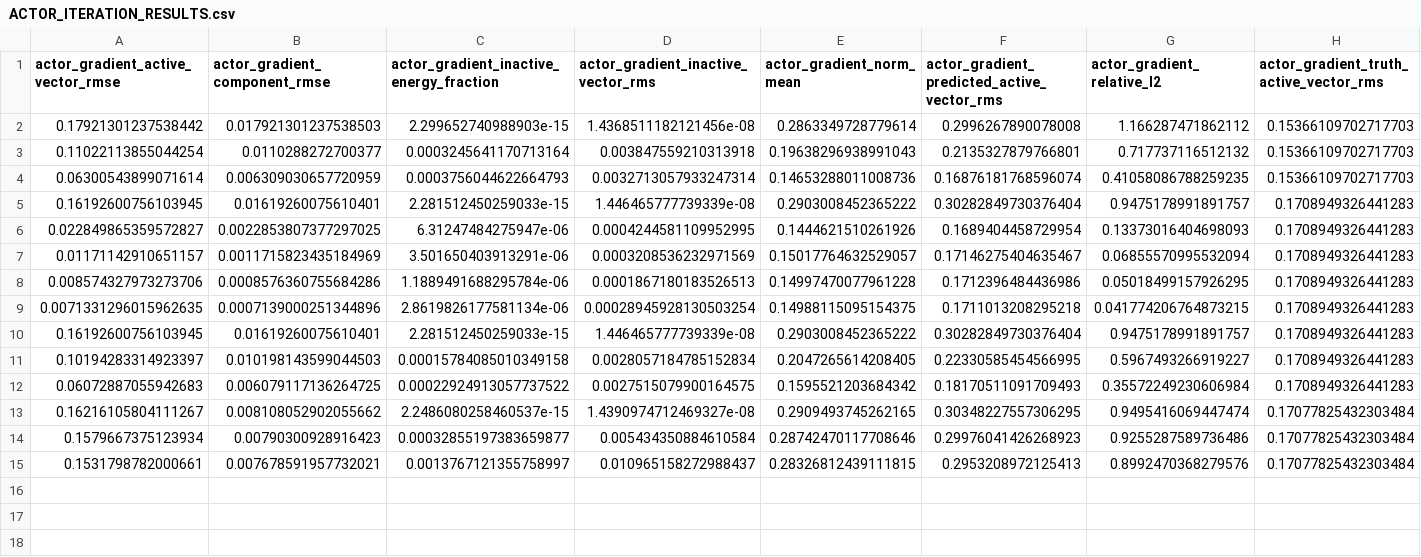
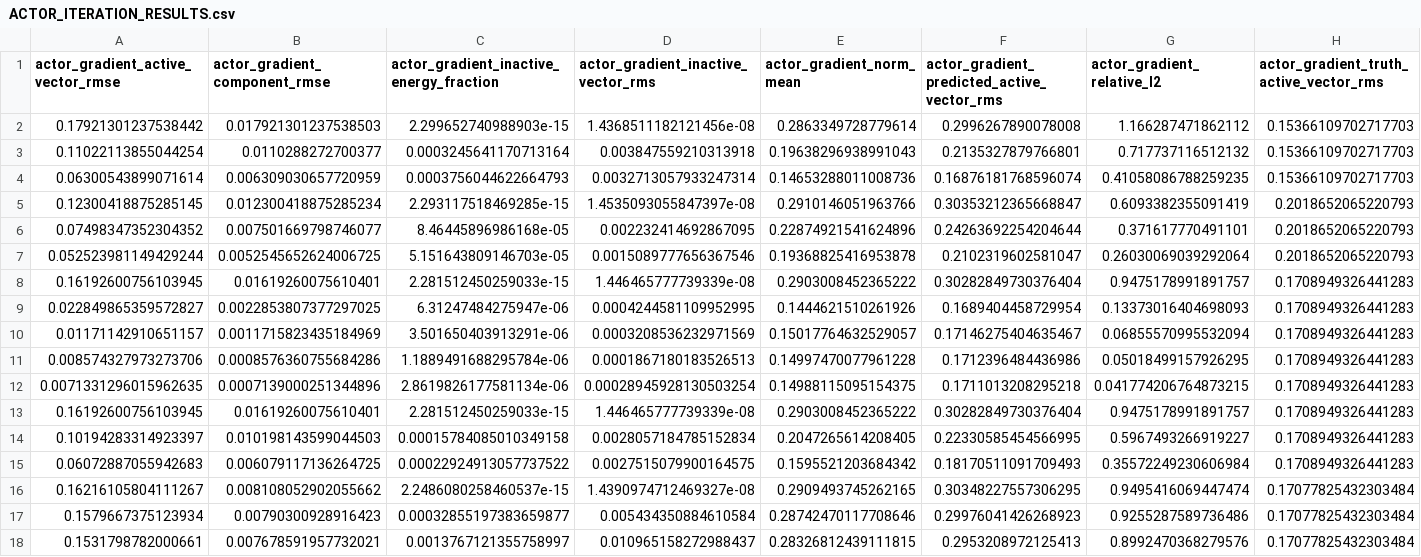
Before and after one commit to Samyep/numerical_PDE, a CSV file: invariant_region_mlp/results/nonconvex_tangent_actor/ACTOR_ITERATION_RESULTS.csv, drawn as a sheet; only a part is shown; rows hold the shown columns only; the diff names each change by its address in the sheet, - before the commit and + after, or states it on an @@ line.

```diff
--- a/invariant_region_mlp/results/nonconvex_tangent_actor/ACTOR_ITERATION_RESULTS.csv
+++ b/invariant_region_mlp/results/nonconvex_tangent_actor/ACTOR_ITERATION_RESULTS.csv
+row 5: 0.12300418875285145 | 0.012300418875285234 | 2.293117518469285e-15 | 1.4535093055847397e-08 | 0.2910146051963766 | 0.30353212365668847 | 0.6093382355091419 | 0.2018652065220793
+row 6: 0.07498347352304352 | 0.007501669798746077 | 8.46445896986168e-05 | 0.002232414692867095 | 0.22874921541624896 | 0.24263692254204644 | 0.371617770491101 | 0.2018652065220793
+row 7: 0.052523981149429244 | 0.0052545652624006725 | 5.151643809146703e-05 | 0.0015089777656367546 | 0.19368825416953878 | 0.2102319602581047 | 0.26030069039292064 | 0.2018652065220793
```
Also changed, not shown: invariant_region_mlp/results/nonconvex_tangent_actor/ACTOR_CONSISTENCY_DIAGNOSTICS.csv, invariant_region_mlp/results/nonconvex_tangent_actor/BASELINE_COMPARISON.csv, 15 other files.
